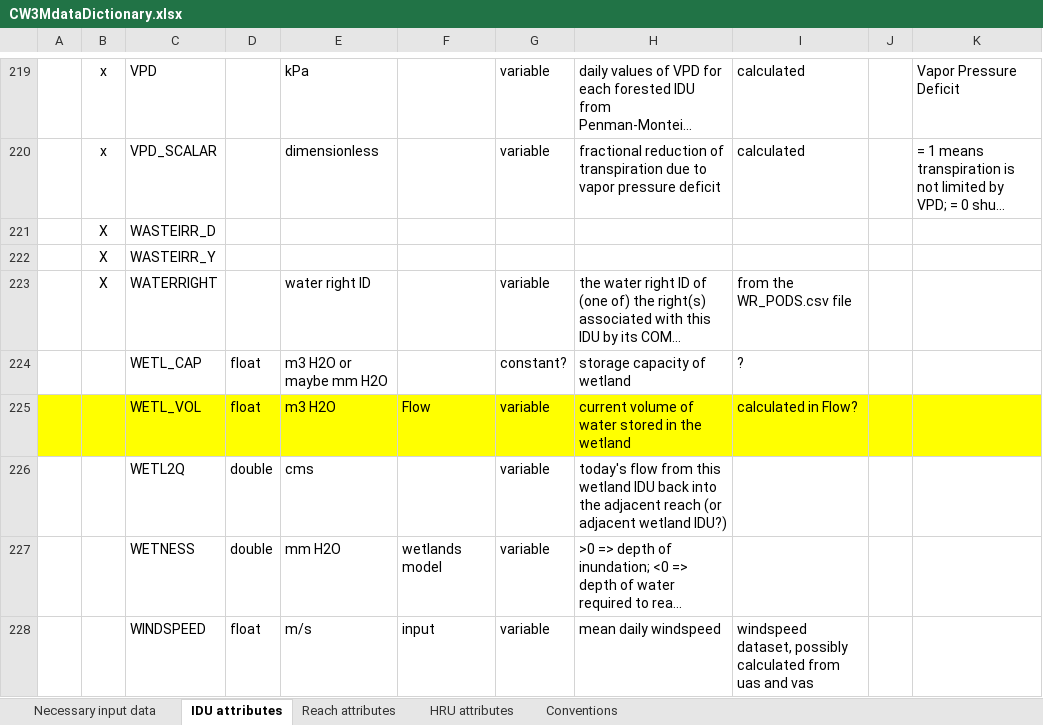
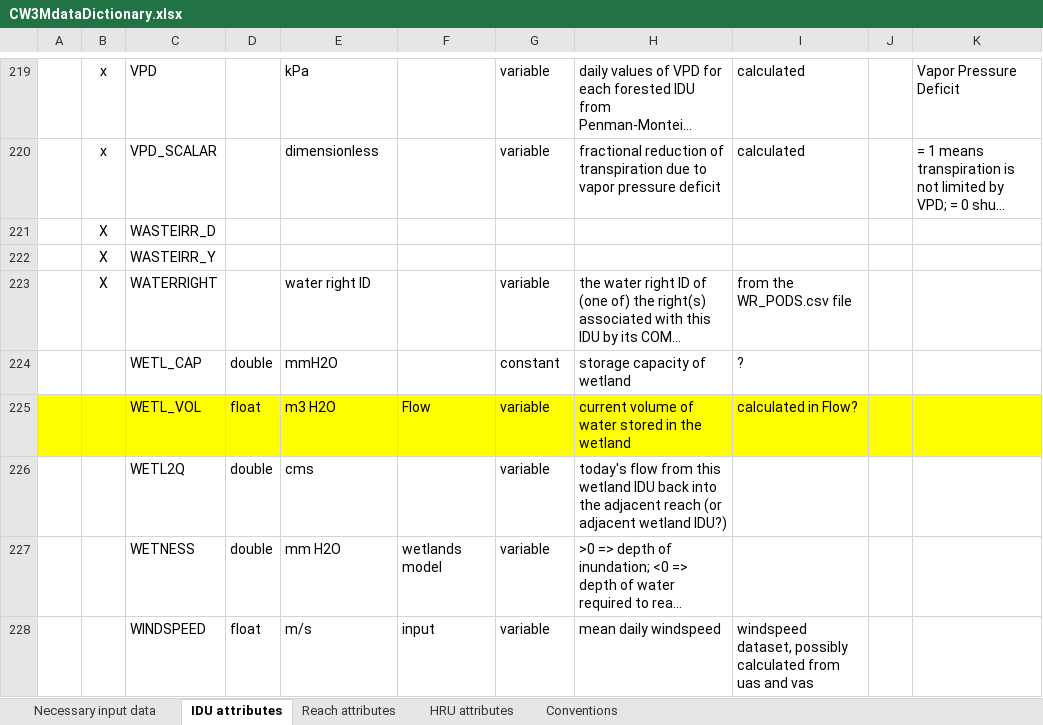
Before and after one commit to DavidConklin1947/CW3M, an Excel workbook: DataCW3M/CW3MdigitalHandbook/CW3MdataDictionary.xlsx, sheet IDU attributes, drawn as a sheet; only a part is shown, gaps mark what is left out; long unchanged cells end in …; values as stored, in another font and other column widths than the file's, no borders; the diff names each change by its address in the sheet, - before the commit and + after, or states it on an @@ line.

```diff
--- a/DataCW3M/CW3MdigitalHandbook/CW3MdataDictionary.xlsx (sheet IDU attributes)
+++ b/DataCW3M/CW3MdigitalHandbook/CW3MdataDictionary.xlsx (sheet IDU attributes)
-D224: float
+D224: double
-E224: m3 H2O or maybe mm H2O
+E224: mmH2O
-G224: constant?
+G224: constant
```
Also changed, not shown: 4 other files.
